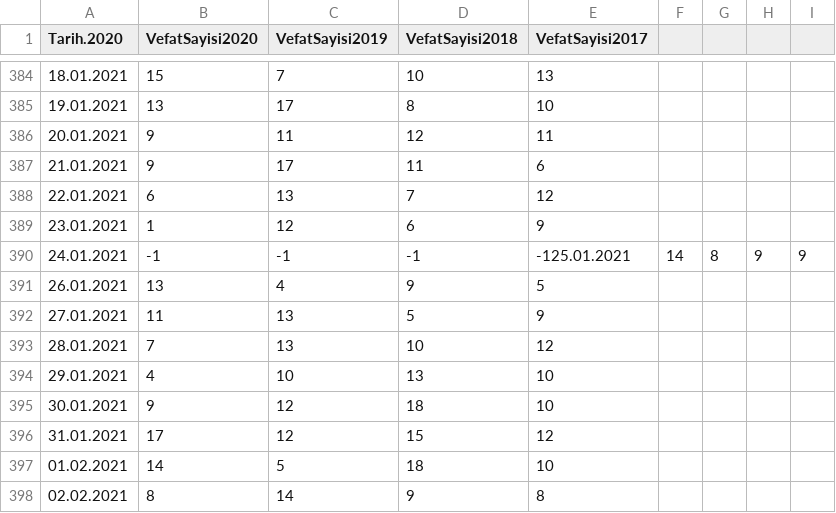
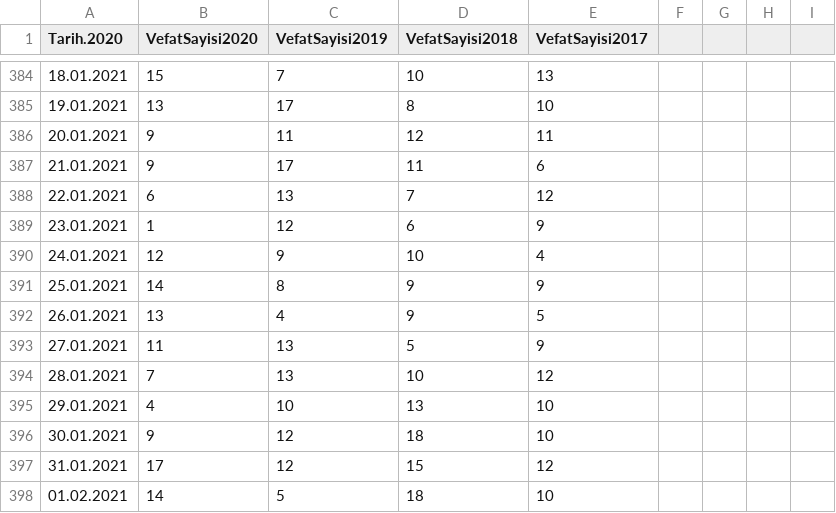
Before and after one commit to kuzdogan/edevlet-mezarlik-verileri, a CSV file: csv/malatya.csv, drawn as a sheet; only a part is shown, gaps mark what is left out; the shorter side is filled out with more unchanged rows.

Commit message:
Add Konya, fix Malatya

```diff
--- a/csv/malatya.csv
+++ b/csv/malatya.csv
@@ -389,3 +389,4 @@ Tarih.2020,VefatSayisi2020,VefatSayisi2019,VefatSayisi2018,VefatSayisi2017
 23.01.2021,1,12,6,9
-24.01.2021,-1,-1,-1,-125.01.2021,14,8,9,9
+24.01.2021,12,9,10,4
+25.01.2021,14,8,9,9
 26.01.2021,13,4,9,5
```
Also changed, not shown: csv/konya.csv.
